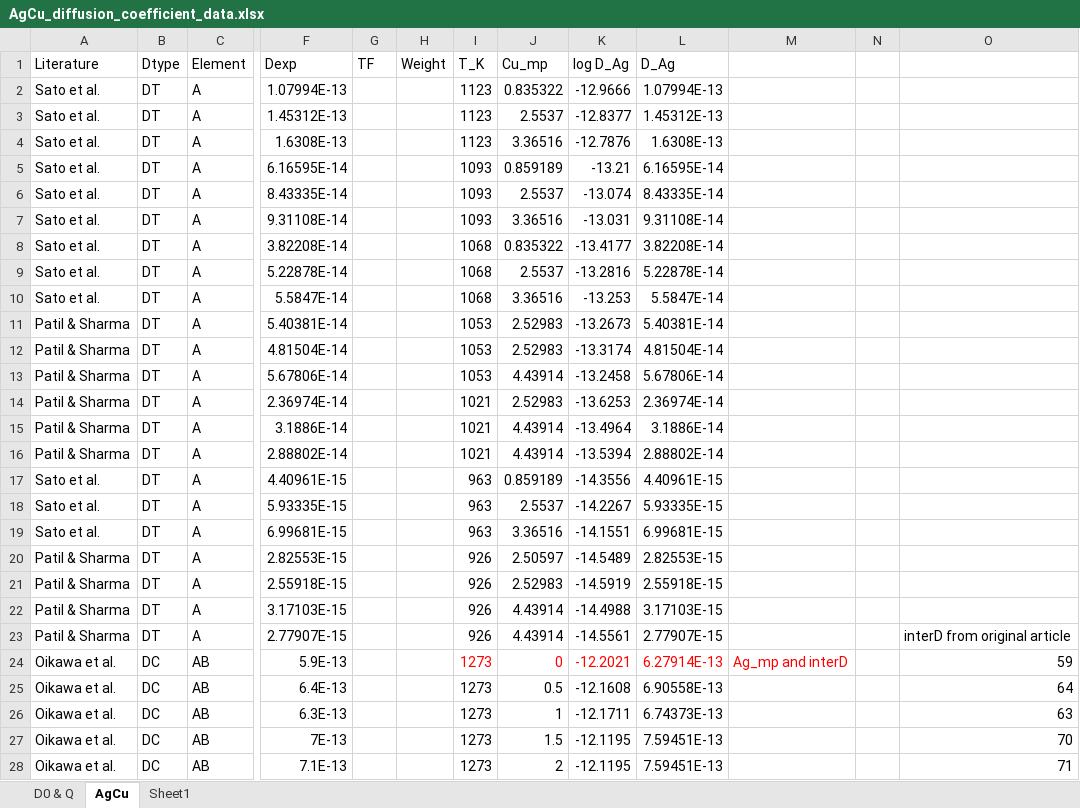
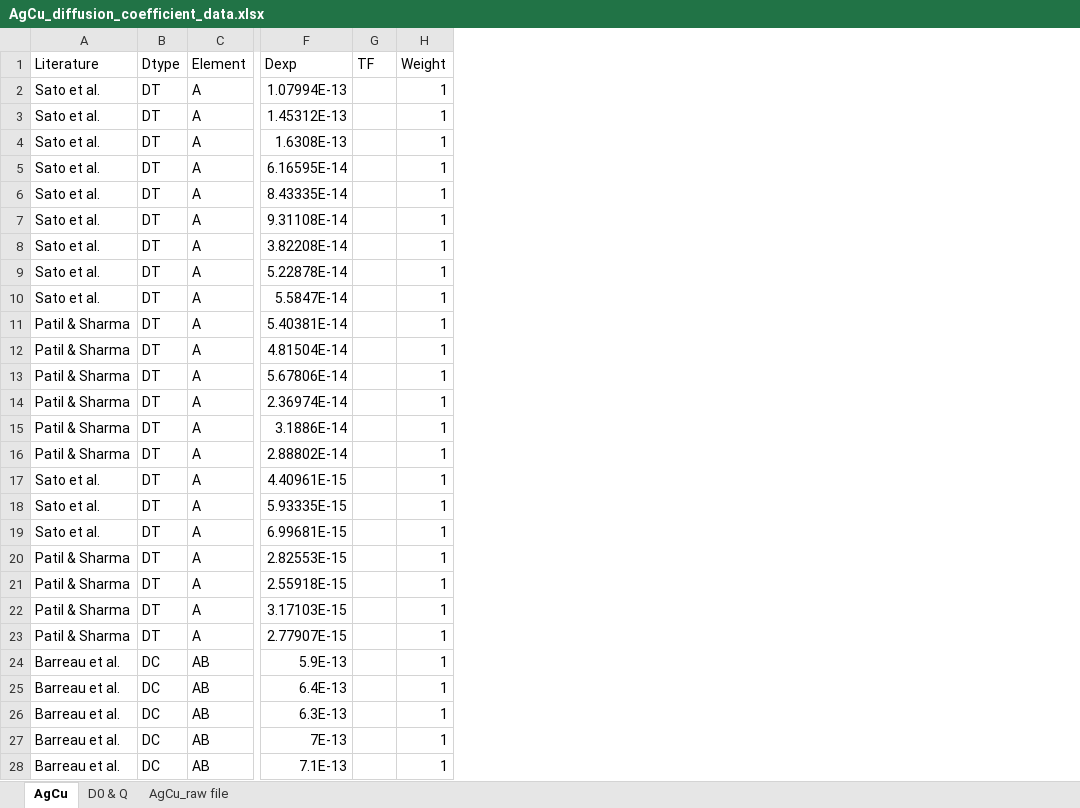
Before and after one commit to Chuangye-Wang/DCModeling, an Excel workbook: examples/AgCu_diffusion_coefficient_data.xlsx, sheet AgCu, drawn as a sheet; only a part is shown, gaps mark what is left out; values as stored, in another font and other column widths than the file's, no borders; removed rows and columns are numbered as before the commit, all else as after; the diff covers the shown part only; the diff names each change by its address in the sheet, - before the commit and + after, or states it on an @@ line.

```diff
--- a/examples/AgCu_diffusion_coefficient_data.xlsx (sheet AgCu)
+++ b/examples/AgCu_diffusion_coefficient_data.xlsx (sheet AgCu)
-sheet tab: Sheet1
+sheet tab: AgCu_raw file
@@ sheet tab order changed: AgCu | D0 & Q | AgCu_raw file @@
-column I (T_K), rows 2-28: 1123 | 1123 | 1123 | 1093 | 1093 | 1093 | 1068 | 1068 | 1068 | 1053 | 1053 | 1053 | 1021 | 1021 | 1021 | 963 | 963 | 963 | 926 | 926 | 926 | 926 | 1273 | 1273 | 1273 | 1273 | 1273
-column J (Cu_mp), rows 2-28: 0.835322 | 2.5537 | 3.36516 | 0.859189 | 2.5537 | 3.36516 | 0.835322 | 2.5537 | 3.36516 | 2.52983 | 2.52983 | 4.43914 | 2.52983 | 4.43914 | 4.43914 | 0.859189 | 2.5537 | 3.36516 | 2.50597 | 2.52983 | 4.43914 | 4.43914 | 0 | 0.5 | 1 | 1.5 | 2
-column K (log D_Ag), rows 2-28: -12.9666 | -12.8377 | -12.7876 | -13.21 | -13.074 | -13.031 | -13.4177 | -13.2816 | -13.253 | -13.2673 | -13.3174 | -13.2458 | -13.6253 | -13.4964 | -13.5394 | -14.3556 | -14.2267 | -14.1551 | -14.5489 | -14.5919 | -14.4988 | -14.5561 | -12.2021 | -12.1608 | -12.1711 | -12.1195 | -12.1195
-column L (D_Ag), rows 2-28: 1.07994E-13 | 1.45312E-13 | 1.6308E-13 | 6.16595E-14 | 8.43335E-14 | 9.31108E-14 | 3.82208E-14 | 5.22878E-14 | 5.5847E-14 | 5.40381E-14 | 4.81504E-14 | 5.67806E-14 | 2.36974E-14 | 3.1886E-14 | 2.88802E-14 | 4.40961E-15 | 5.93335E-15 | 6.99681E-15 | 2.82553E-15 | 2.55918E-15 | 3.17103E-15 | 2.77907E-15 | 6.27914E-13 | 6.90558E-13 | 6.74373E-13 | 7.59451E-13 | 7.59451E-13
-column M, row 24: Ag_mp and interD
-column N, empty
-column O, rows 23-28: interD from original article | 59 | 64 | 63 | 70 | 71
-H2:H28 (Weight): (empty)
+H2:H28 (Weight): 1
-A24:A28 (Literature): Oikawa et al.
+A24:A28 (Literature): Barreau et al.
```
Also changed, not shown: other rows of this sheet, formulas that keep their value, 6 other files.
